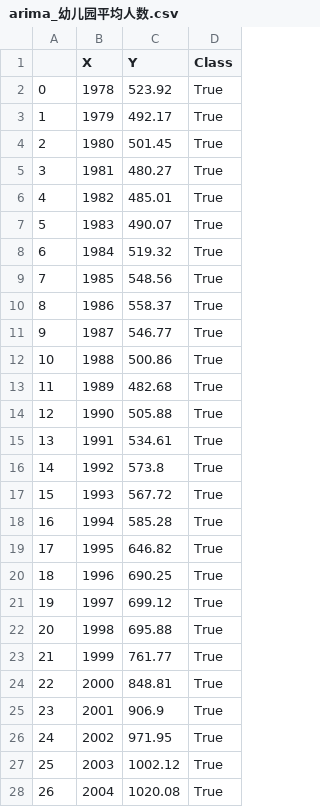
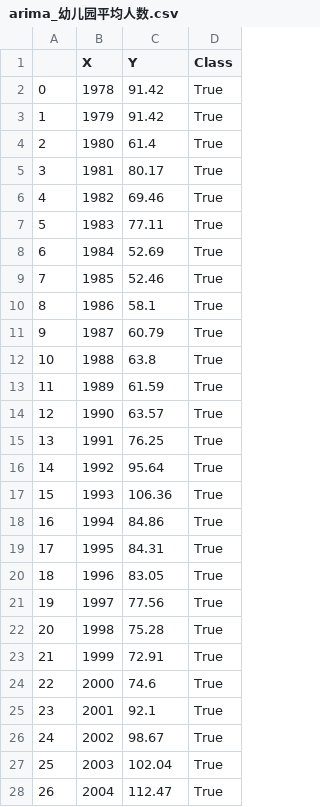
Before and after one commit to xuanyili/ccf-edupre, a CSV file: data/table/arima_幼儿园平均人数.csv, drawn as a sheet; only a part is shown; the diff covers the shown part only.

```diff
--- a/data/table/arima_幼儿园平均人数.csv
+++ b/data/table/arima_幼儿园平均人数.csv
@@ -1,28 +1,28 @@
 ,X,Y,Class
-0,1978,523.92,True
-1,1979,492.17,True
-2,1980,501.45,True
-3,1981,480.27,True
-4,1982,485.01,True
-5,1983,490.07,True
-6,1984,519.32,True
-7,1985,548.56,True
-8,1986,558.37,True
-9,1987,546.77,True
-10,1988,500.86,True
-11,1989,482.68,True
-12,1990,505.88,True
-13,1991,534.61,True
-14,1992,573.8,True
-15,1993,567.72,True
-16,1994,585.28,True
-17,1995,646.82,True
-18,1996,690.25,True
-19,1997,699.12,True
-20,1998,695.88,True
-21,1999,761.77,True
-22,2000,848.81,True
-23,2001,906.9,True
-24,2002,971.95,True
-25,2003,1002.12,True
-26,2004,1020.08,True
+0,1978,91.42,True
+1,1979,91.42,True
+2,1980,61.4,True
+3,1981,80.17,True
+4,1982,69.46,True
+5,1983,77.11,True
+6,1984,52.69,True
+7,1985,52.46,True
+8,1986,58.1,True
+9,1987,60.79,True
+10,1988,63.8,True
+11,1989,61.59,True
+12,1990,63.57,True
+13,1991,76.25,True
+14,1992,95.64,True
+15,1993,106.36,True
+16,1994,84.86,True
+17,1995,84.31,True
+18,1996,83.05,True
+19,1997,77.56,True
+20,1998,75.28,True
+21,1999,72.91,True
+22,2000,74.6,True
+23,2001,92.1,True
+24,2002,98.67,True
+25,2003,102.04,True
+26,2004,112.47,True
```
Also changed, not shown: 16 edited cells elsewhere in this file, data/table/panet_中学数.csv, data/table/panet_小学平均人数.csv, 46 other files.
